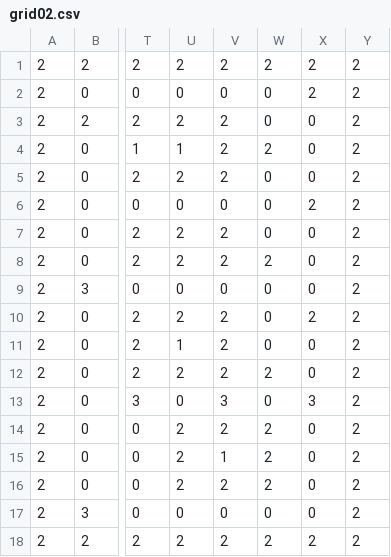
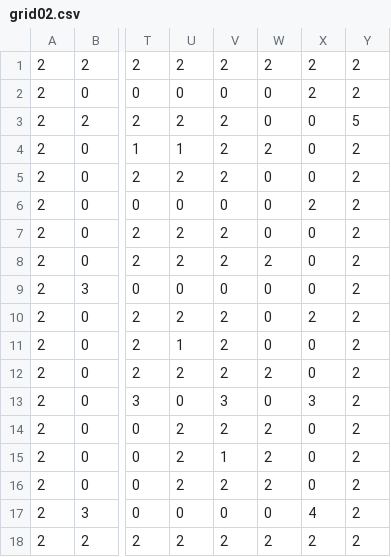
Before and after one commit to Moatasimzz/retro-runaway-repo, a CSV file: assets/tilemaps/grid02.csv, drawn as a sheet; only a part is shown, gaps mark what is left out; the diff names each change by its address in the sheet, - before the commit and + after, or states it on an @@ line.

```diff
--- a/assets/tilemaps/grid02.csv
+++ b/assets/tilemaps/grid02.csv
-Y3: 2
+Y3: 5
-X17: 0
+X17: 4
```
Also changed, not shown: 3 other files.
